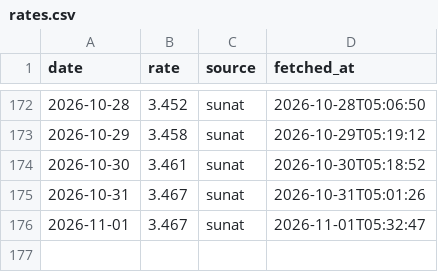
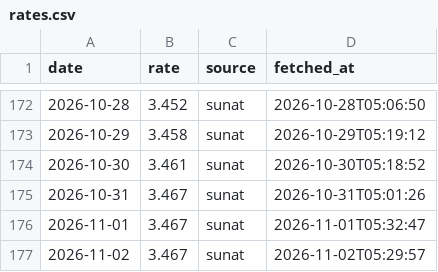
Before and after one commit to NathaNN73/solpredict, a CSV file: data/rates.csv, drawn as a sheet; only a part is shown, gaps mark what is left out.

```diff
--- a/data/rates.csv
+++ b/data/rates.csv
@@ -176 +176,2 @@ date,rate,source,fetched_at
 2026-11-01,3.467,sunat,2026-11-01T05:32:47
+2026-11-02,3.467,sunat,2026-11-02T05:29:57
```
